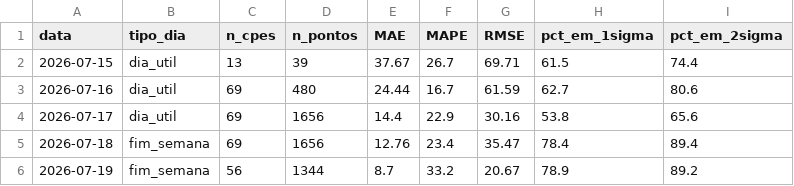
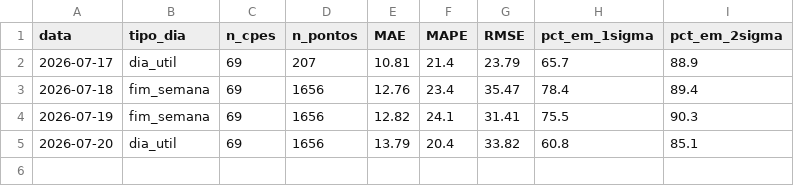
Before and after one commit to CarolBrandak/ts-anomaly-detection-dissertation, a CSV file: results/energia/realtime/analysis/qualidade_previsoes_energia.csv, drawn as a sheet.

```diff
--- a/results/energia/realtime/analysis/qualidade_previsoes_energia.csv
+++ b/results/energia/realtime/analysis/qualidade_previsoes_energia.csv
@@ -1,6 +1,5 @@
 data,tipo_dia,n_cpes,n_pontos,MAE,MAPE,RMSE,pct_em_1sigma,pct_em_2sigma
-2026-07-15,dia_util,13,39,37.67,26.7,69.71,61.5,74.4
-2026-07-16,dia_util,69,480,24.44,16.7,61.59,62.7,80.6
-2026-07-17,dia_util,69,1656,14.4,22.9,30.16,53.8,65.6
+2026-07-17,dia_util,69,207,10.81,21.4,23.79,65.7,88.9
 2026-07-18,fim_semana,69,1656,12.76,23.4,35.47,78.4,89.4
-2026-07-19,fim_semana,56,1344,8.7,33.2,20.67,78.9,89.2
+2026-07-19,fim_semana,69,1656,12.82,24.1,31.41,75.5,90.3
+2026-07-20,dia_util,69,1656,13.79,20.4,33.82,60.8,85.1
```
Also changed, not shown: 3 other files.
